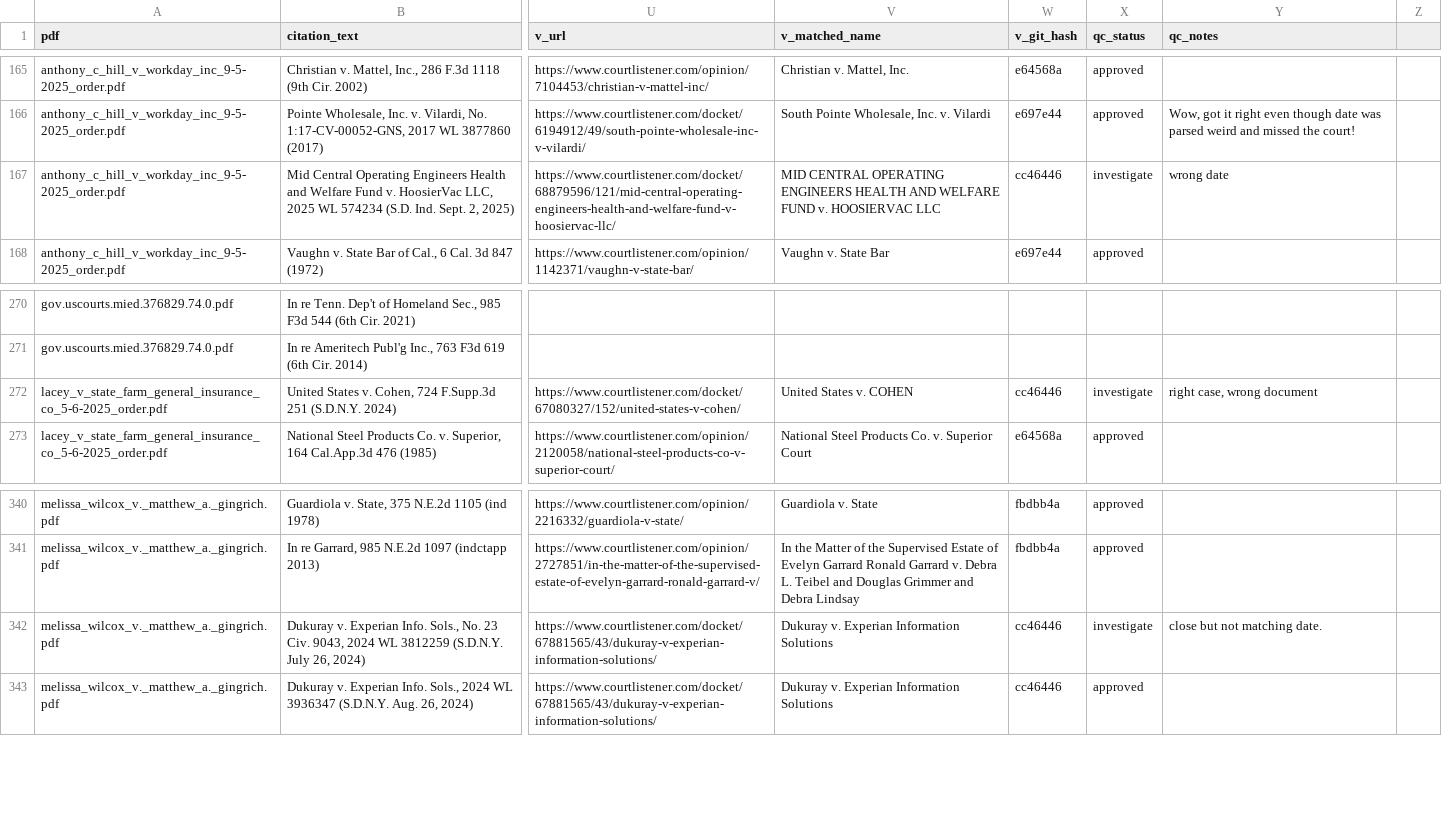
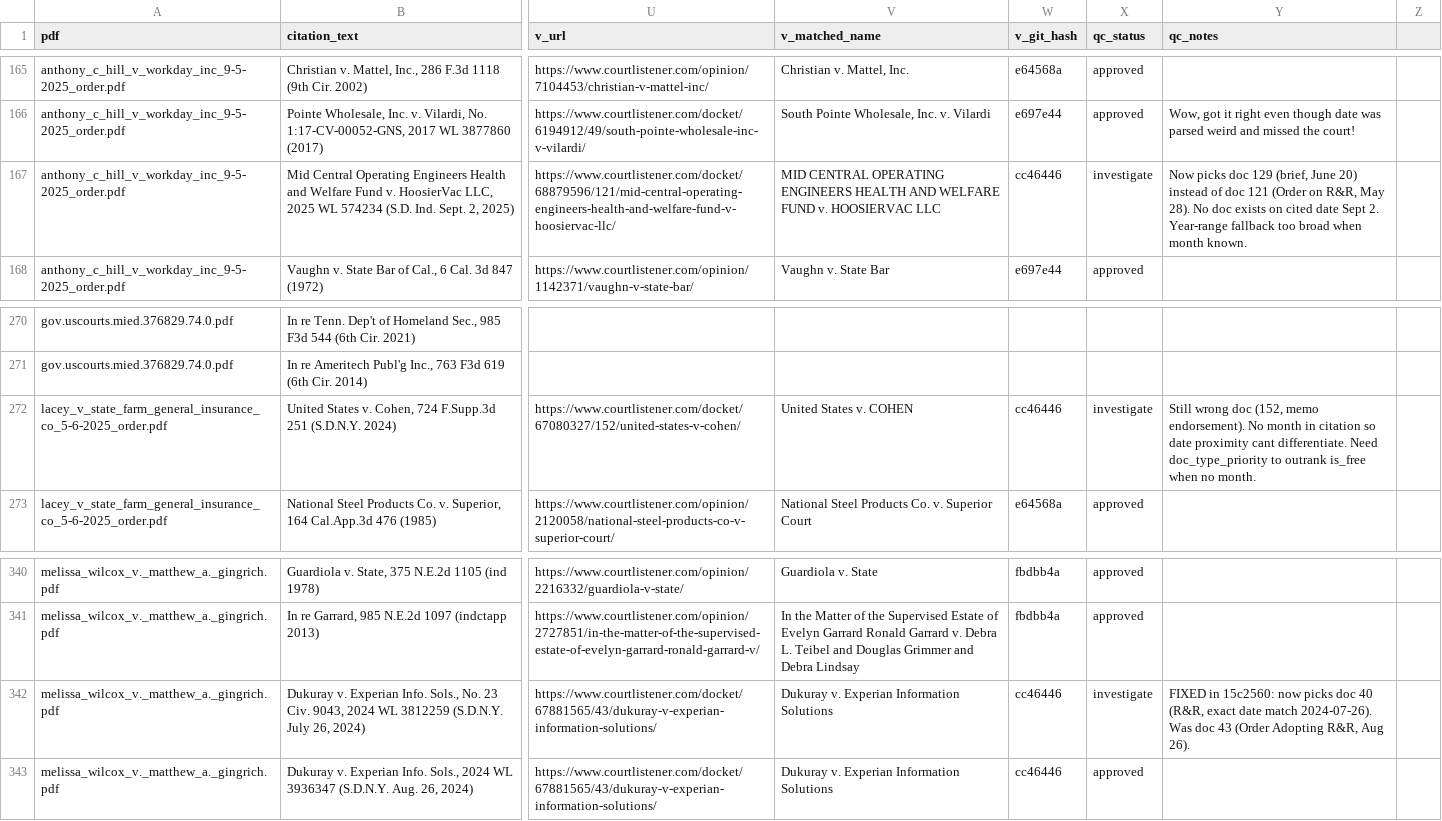
Before and after one commit to doncruse/citation-verifier, a CSV file: scratch/citations_for_review.csv, drawn as a sheet; only a part is shown, gaps mark what is left out; the diff names each change by its address in the sheet, - before the commit and + after, or states it on an @@ line.

```diff
--- a/scratch/citations_for_review.csv
+++ b/scratch/citations_for_review.csv
-Y167 (qc_notes): wrong date
+Y167 (qc_notes): Now picks doc 129 (brief, June 20) instead of doc 121 (Order on R&R, May 28). No doc exists on cited date Sept 2. Year-range fallback too broad when month known.
-Y272 (qc_notes): right case, wrong document
+Y272 (qc_notes): Still wrong doc (152, memo endorsement). No month in citation so date proximity cant differentiate. Need doc_type_priority to outrank is_free when no month.
-Y342 (qc_notes): close but not matching date.
+Y342 (qc_notes): FIXED in 15c2560: now picks doc 40 (R&R, exact date match 2024-07-26). Was doc 43 (Order Adopting R&R, Aug 26).
```
